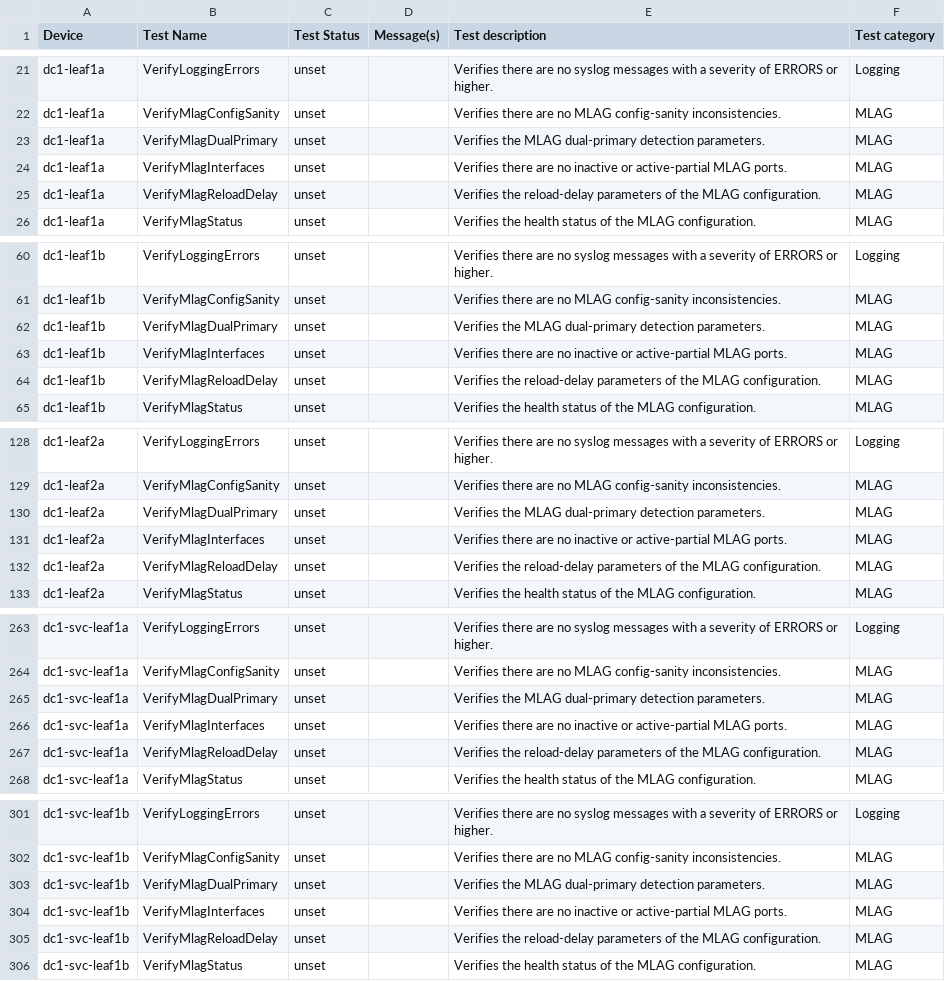
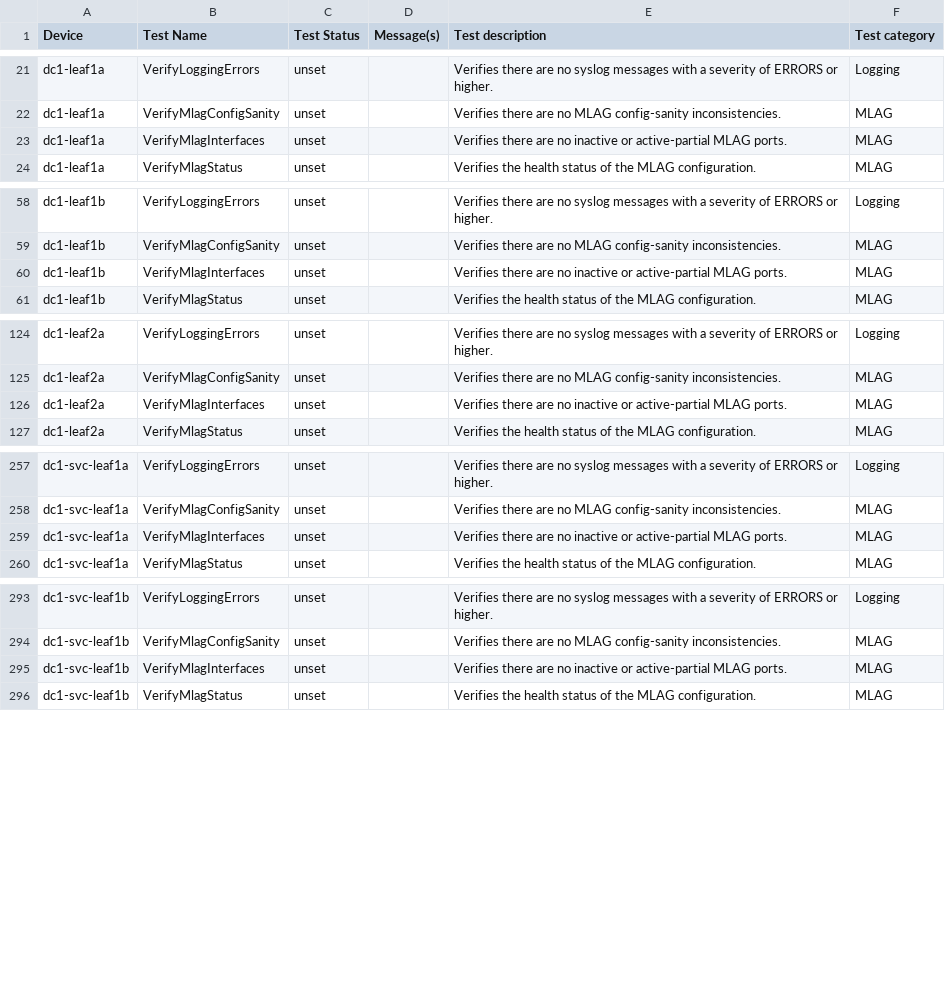
Before and after one commit to cnoel490/literate-journey, a CSV file: ansible_collections/arista/avd/molecule/anta_runner/anta/reports/allow_bgp_vrfs_run/anta_report.csv, drawn as a sheet; only a part is shown, gaps mark what is left out; the diff covers the shown part only.

Commit message:
Refactor(anta_runner): Removed the VerifyMlagDualPrimary and VerifyMlagReloadDelay tests as since they are covered by the config sanity test (#5605)

```diff
--- a/ansible_collections/arista/avd/molecule/anta_runner/anta/reports/allow_bgp_vrfs_run/anta_report.csv
+++ b/ansible_collections/arista/avd/molecule/anta_runner/anta/reports/allow_bgp_vrfs_run/anta_report.csv
@@ -22,5 +22,3 @@ dc1-leaf1a,VerifyLoggingErrors,unset,,Verifies there are no syslog messages with
 dc1-leaf1a,VerifyMlagConfigSanity,unset,,Verifies there are no MLAG config-sanity inconsistencies.,MLAG
-dc1-leaf1a,VerifyMlagDualPrimary,unset,,Verifies the MLAG dual-primary detection parameters.,MLAG
 dc1-leaf1a,VerifyMlagInterfaces,unset,,Verifies there are no inactive or active-partial MLAG ports.,MLAG
-dc1-leaf1a,VerifyMlagReloadDelay,unset,,Verifies the reload-delay parameters of the MLAG configuration.,MLAG
 dc1-leaf1a,VerifyMlagStatus,unset,,Verifies the health status of the MLAG configuration.,MLAG
@@ -61,5 +59,3 @@ dc1-leaf1b,VerifyLoggingErrors,unset,,Verifies there are no syslog messages with
 dc1-leaf1b,VerifyMlagConfigSanity,unset,,Verifies there are no MLAG config-sanity inconsistencies.,MLAG
-dc1-leaf1b,VerifyMlagDualPrimary,unset,,Verifies the MLAG dual-primary detection parameters.,MLAG
 dc1-leaf1b,VerifyMlagInterfaces,unset,,Verifies there are no inactive or active-partial MLAG ports.,MLAG
-dc1-leaf1b,VerifyMlagReloadDelay,unset,,Verifies the reload-delay parameters of the MLAG configuration.,MLAG
 dc1-leaf1b,VerifyMlagStatus,unset,,Verifies the health status of the MLAG configuration.,MLAG
@@ -129,5 +125,3 @@ dc1-leaf2a,VerifyLoggingErrors,unset,,Verifies there are no syslog messages with
 dc1-leaf2a,VerifyMlagConfigSanity,unset,,Verifies there are no MLAG config-sanity inconsistencies.,MLAG
-dc1-leaf2a,VerifyMlagDualPrimary,unset,,Verifies the MLAG dual-primary detection parameters.,MLAG
 dc1-leaf2a,VerifyMlagInterfaces,unset,,Verifies there are no inactive or active-partial MLAG ports.,MLAG
-dc1-leaf2a,VerifyMlagReloadDelay,unset,,Verifies the reload-delay parameters of the MLAG configuration.,MLAG
 dc1-leaf2a,VerifyMlagStatus,unset,,Verifies the health status of the MLAG configuration.,MLAG
@@ -264,5 +258,3 @@ dc1-svc-leaf1a,VerifyLoggingErrors,unset,,Verifies there are no syslog messages
 dc1-svc-leaf1a,VerifyMlagConfigSanity,unset,,Verifies there are no MLAG config-sanity inconsistencies.,MLAG
-dc1-svc-leaf1a,VerifyMlagDualPrimary,unset,,Verifies the MLAG dual-primary detection parameters.,MLAG
 dc1-svc-leaf1a,VerifyMlagInterfaces,unset,,Verifies there are no inactive or active-partial MLAG ports.,MLAG
-dc1-svc-leaf1a,VerifyMlagReloadDelay,unset,,Verifies the reload-delay parameters of the MLAG configuration.,MLAG
 dc1-svc-leaf1a,VerifyMlagStatus,unset,,Verifies the health status of the MLAG configuration.,MLAG
@@ -302,5 +294,3 @@ dc1-svc-leaf1b,VerifyLoggingErrors,unset,,Verifies there are no syslog messages
 dc1-svc-leaf1b,VerifyMlagConfigSanity,unset,,Verifies there are no MLAG config-sanity inconsistencies.,MLAG
-dc1-svc-leaf1b,VerifyMlagDualPrimary,unset,,Verifies the MLAG dual-primary detection parameters.,MLAG
 dc1-svc-leaf1b,VerifyMlagInterfaces,unset,,Verifies there are no inactive or active-partial MLAG ports.,MLAG
-dc1-svc-leaf1b,VerifyMlagReloadDelay,unset,,Verifies the reload-delay parameters of the MLAG configuration.,MLAG
 dc1-svc-leaf1b,VerifyMlagStatus,unset,,Verifies the health status of the MLAG configuration.,MLAG
```
Also changed, not shown: 6 removed rows elsewhere in this file, ansible_collections/arista/avd/molecule/anta_runner/anta/reports/default_run/anta_report.csv, ansible_collections/arista/avd/molecule/anta_runner/anta/reports/filtered_run/anta_report.csv, 43 other files.
